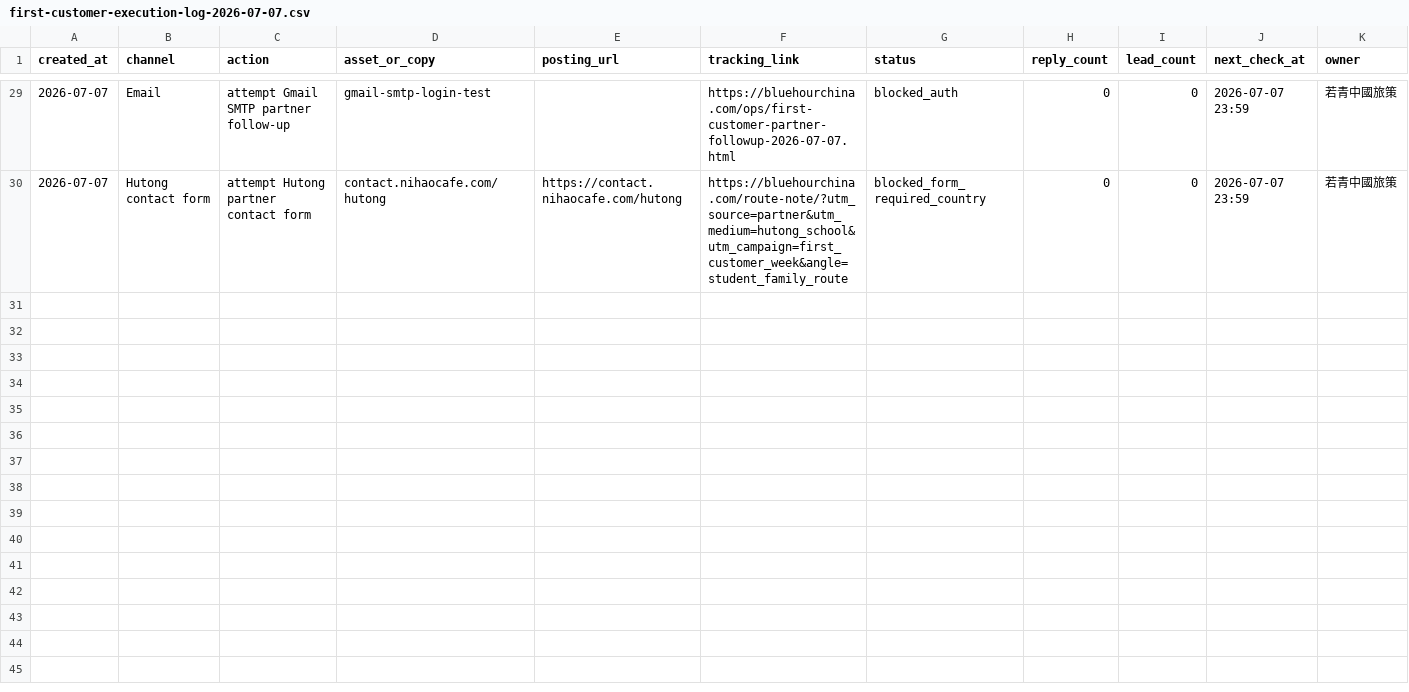
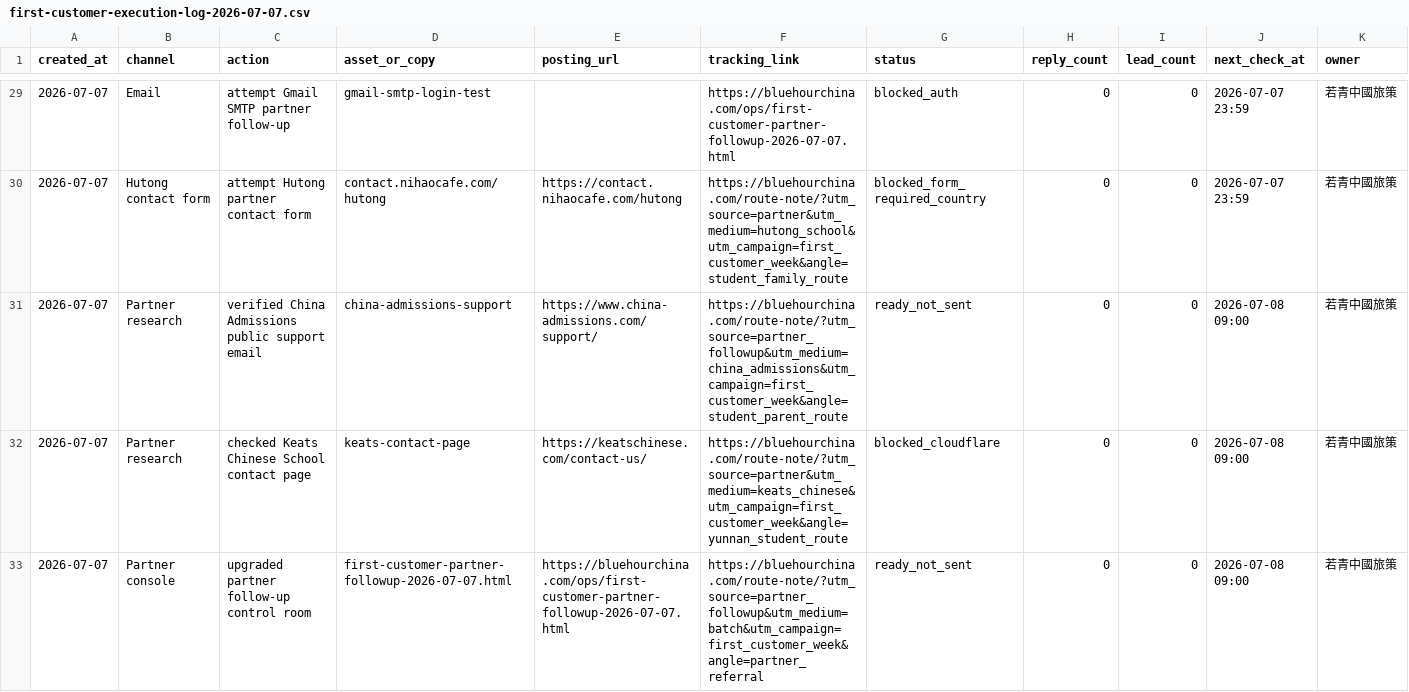
Before and after one commit to bluehourchina/bluehourchina.com, a CSV file: ops/first-customer-execution-log-2026-07-07.csv, drawn as a sheet; only a part is shown, gaps mark what is left out; rows hold the shown columns only; the diff names each change by its address in the sheet, - before the commit and + after, or states it on an @@ line.

Commit message:
Upgrade first customer partner follow ups

```diff
--- a/ops/first-customer-execution-log-2026-07-07.csv
+++ b/ops/first-customer-execution-log-2026-07-07.csv
+row 31: 2026-07-07 | Partner research | verified China Admissions public support email | china-admissions-support | https://www.china-admissions.com/support/ | https://bluehourchina.com/route-note/?utm_source=partner_followup&utm_medium=china_admissions&utm_campaign=first_customer_week&angle=student_parent_route | ready_not_sent | 0 | 0 | 2026-07-08 09:00 | 若青中國旅策
+row 32: 2026-07-07 | Partner research | checked Keats Chinese School contact page | keats-contact-page | https://keatschinese.com/contact-us/ | https://bluehourchina.com/route-note/?utm_source=partner&utm_medium=keats_chinese&utm_campaign=first_customer_week&angle=yunnan_student_route | blocked_cloudflare | 0 | 0 | 2026-07-08 09:00 | 若青中國旅策
+row 33: 2026-07-07 | Partner console | upgraded partner follow-up control room | first-customer-partner-followup-2026-07-07.html | https://bluehourchina.com/ops/first-customer-partner-followup-2026-07-07.html | https://bluehourchina.com/route-note/?utm_source=partner_followup&utm_medium=batch&utm_campaign=first_customer_week&angle=partner_referral | ready_not_sent | 0 | 0 | 2026-07-08 09:00 | 若青中國旅策
```
Also changed, not shown: ops/first-customer-partner-targets-2026-07-07.csv, 3 other files.
